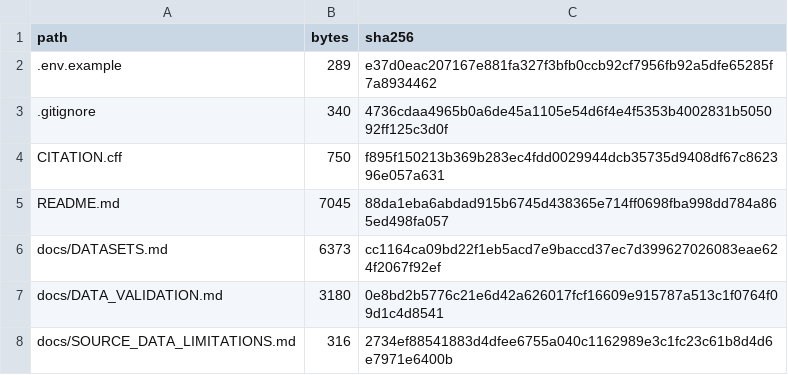
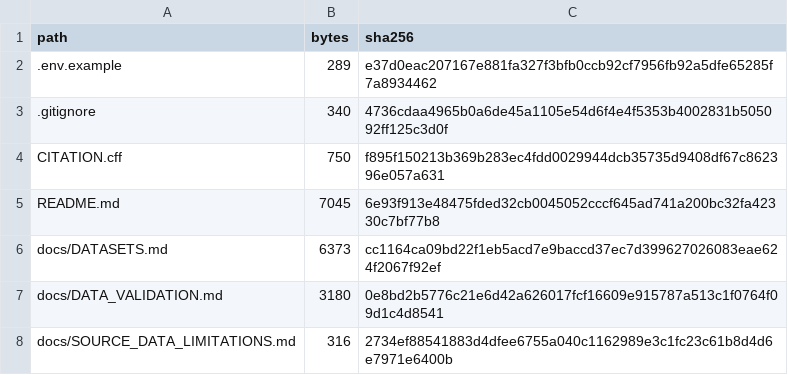
Before and after one commit to ardorkyphy/FedMACD-Experiment, a CSV file: SHA256SUMS.csv, drawn as a sheet; only a part is shown.

```diff
--- a/SHA256SUMS.csv
+++ b/SHA256SUMS.csv
@@ -4,3 +4,3 @@ path,bytes,sha256
 CITATION.cff,750,f895f150213b369b283ec4fdd0029944dcb35735d9408df67c862396e057a631
-README.md,7045,88da1eba6abdad915b6745d438365e714ff0698fba998dd784a865ed498fa057
+README.md,7045,6e93f913e48475fded32cb0045052cccf645ad741a200bc32fa42330c7bf77b8
 docs/DATASETS.md,6373,cc1164ca09bd22f1eb5acd7e9baccd37ec7d399627026083eae624f2067f92ef
```
Also changed, not shown: 1 other file.
